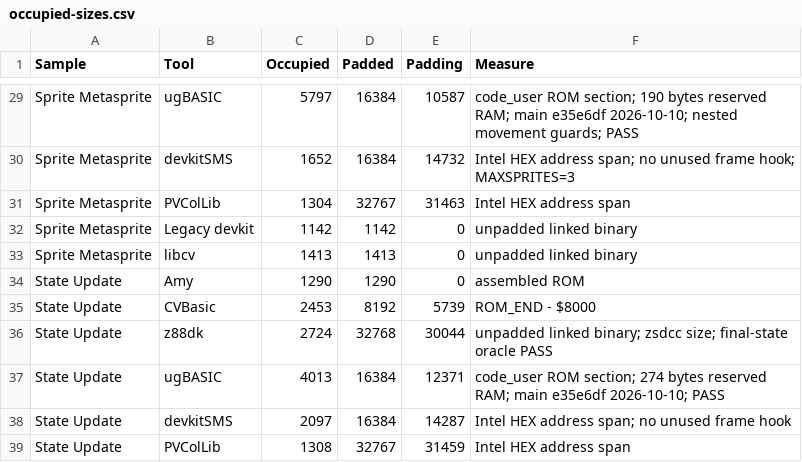
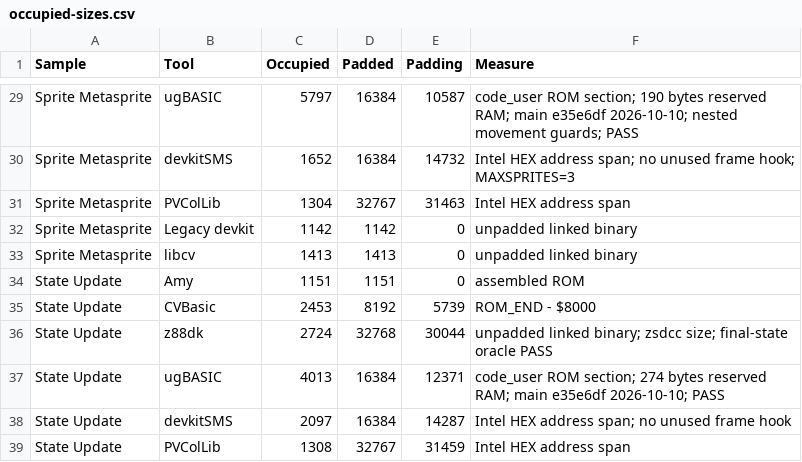
Before and after one commit to amypurple/AmyStudio, a CSV file: competition/benchmarks/occupied-sizes.csv, drawn as a sheet; only a part is shown, gaps mark what is left out.

```diff
--- a/competition/benchmarks/occupied-sizes.csv
+++ b/competition/benchmarks/occupied-sizes.csv
@@ -33,3 +33,3 @@
 "Sprite Metasprite","libcv","1413","1413","0","unpadded linked binary"
-"State Update","Amy","1290","1290","0","assembled ROM"
+"State Update","Amy","1151","1151","0","assembled ROM"
 "State Update","CVBasic","2453","8192","5739","ROM_END - $8000"
```
Also changed, not shown: 26 other files.
